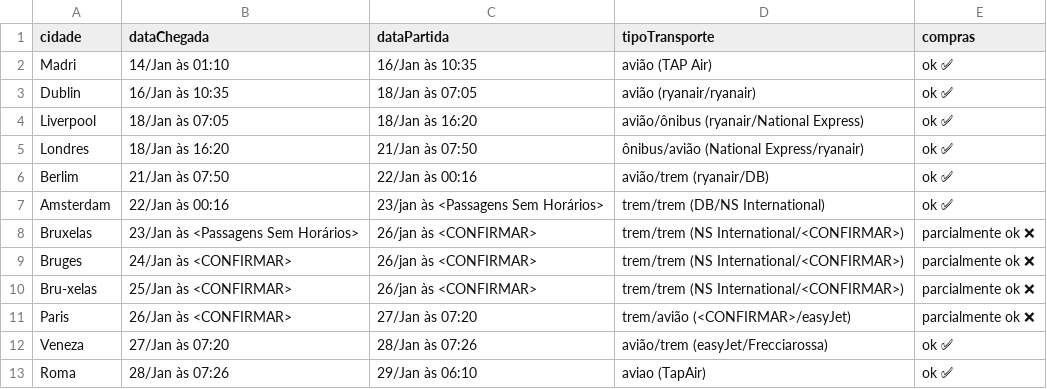
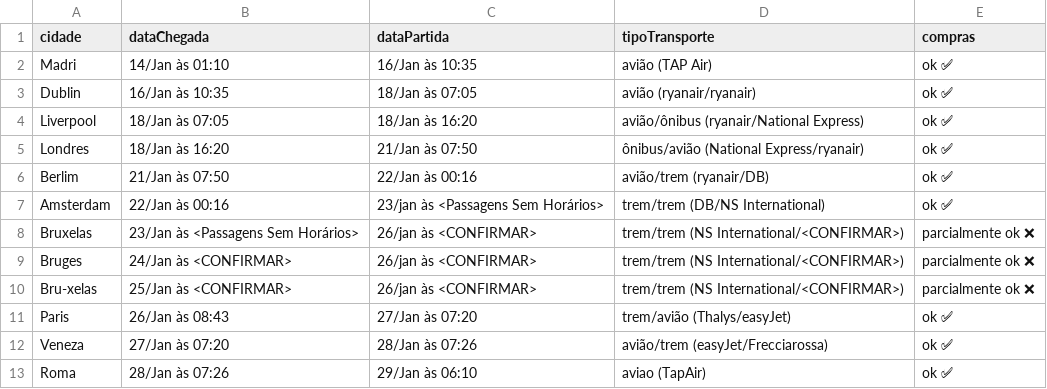
Before and after one commit to dodopontocom/odroid-contas, a CSV file: texts/trip_cities.csv, drawn as a sheet.

Commit message:
Update trip_cities.csv

```diff
--- a/texts/trip_cities.csv
+++ b/texts/trip_cities.csv
@@ -10,3 +10,3 @@ Bruges,24/Jan às <CONFIRMAR>,26/jan às <CONFIRMAR>, trem/trem (NS Internationa
 Bru-xelas,25/Jan às <CONFIRMAR>,26/jan às <CONFIRMAR>, trem/trem (NS International/<CONFIRMAR>), parcialmente ok ❌
-Paris,26/Jan às <CONFIRMAR>,27/Jan às 07:20,trem/avião (<CONFIRMAR>/easyJet),parcialmente ok ❌
+Paris,26/Jan às 08:43,27/Jan às 07:20,trem/avião (Thalys/easyJet),ok ✅
 Veneza,27/Jan às 07:20,28/Jan às 07:26,avião/trem (easyJet/Frecciarossa),ok ✅
```
